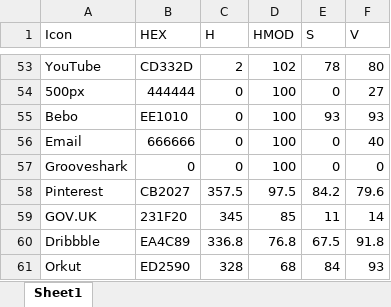
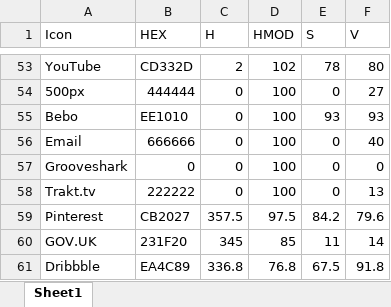
Before and after one commit to jonathan-fielding/simple-icons, an Excel workbook: Sortable Colour Data.xlsx, sheet Sheet1, drawn as a sheet; only a part is shown, gaps mark what is left out; the shorter side is filled out with more unchanged rows; values as stored, in another font and other column widths than the file's, no borders; the diff names each change by its address in the sheet, - before the commit and + after, or states it on an @@ line.

```diff
--- a/Sortable Colour Data.xlsx (sheet Sheet1)
+++ b/Sortable Colour Data.xlsx (sheet Sheet1)
+row 58: Trakt.tv | 222222 | 0 | 100 | 0 | 13
```
Also changed, not shown: 3 other files.
